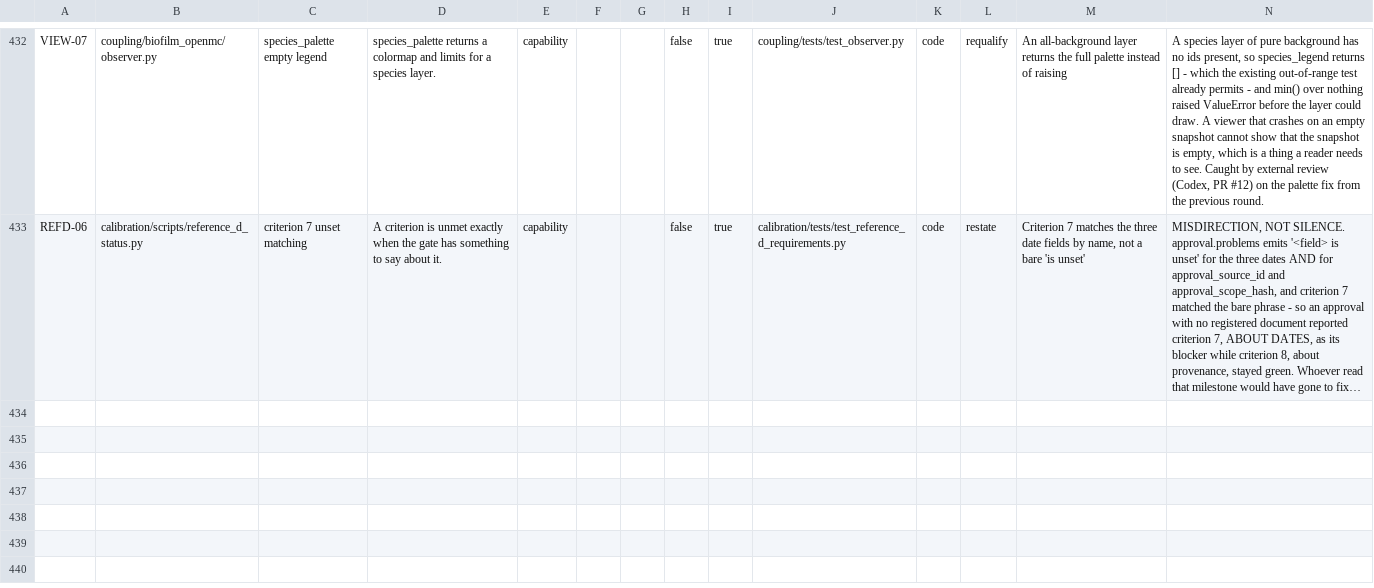
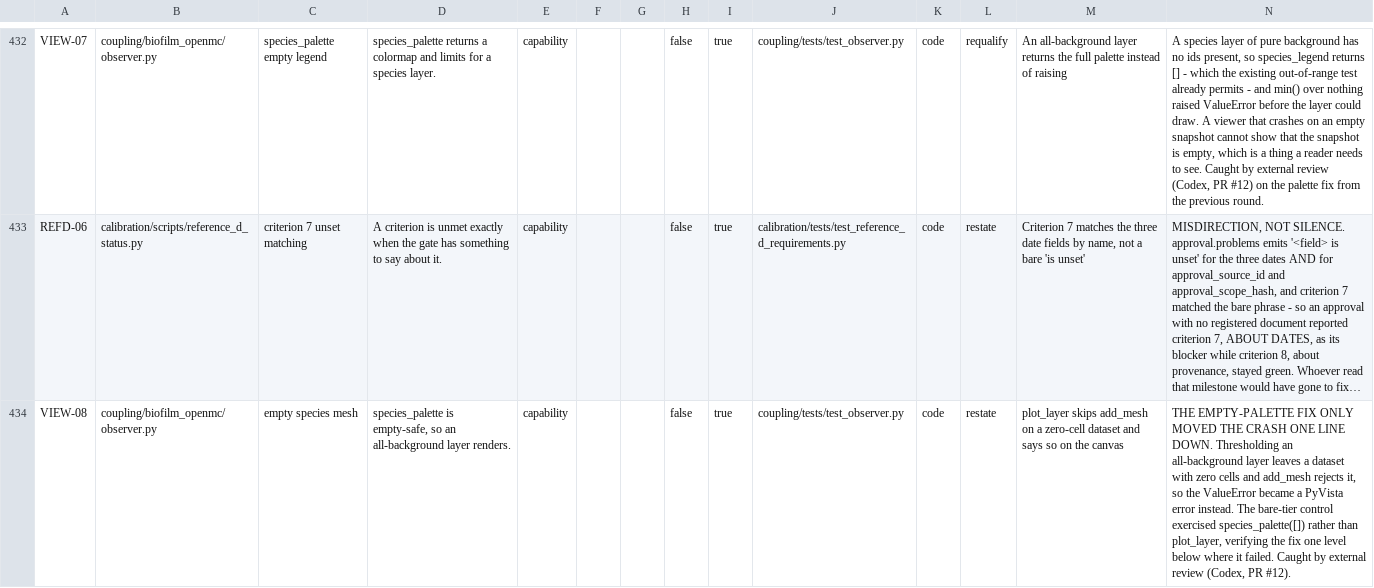
Before and after one commit to aurascoper/Biofilms, a CSV file: data/claims_ledger.csv, drawn as a sheet; only a part is shown, gaps mark what is left out; long unchanged cells end in …; the diff covers the shown part only; the diff names each change by its address in the sheet, - before the commit and + after, or states it on an @@ line.

```diff
--- a/data/claims_ledger.csv
+++ b/data/claims_ledger.csv
+row 434: VIEW-08 | coupling/biofilm_openmc/observer.py | empty species mesh | species_palette is empty-safe, so an all-background layer renders. | capability |  |  | false | true | coupling/tests/test_observer.py | code | restate | plot_layer skips add_mesh on a zero-cell dataset and says so on the canvas | THE EMPTY-PALETTE FIX ONLY MOVED THE CRASH ONE LINE DOWN. Thresholding an all-background layer leaves a dataset with zero cells and add_mesh rejects it, so the ValueError became a PyVista error instead. The bare-tier control exercised species_palette([]) rather than plot_layer, verifying the fix one level below where it failed. Caught by external review (Codex, PR #12).
```
Also changed, not shown: 1 added row elsewhere in this file, 4 other files.
